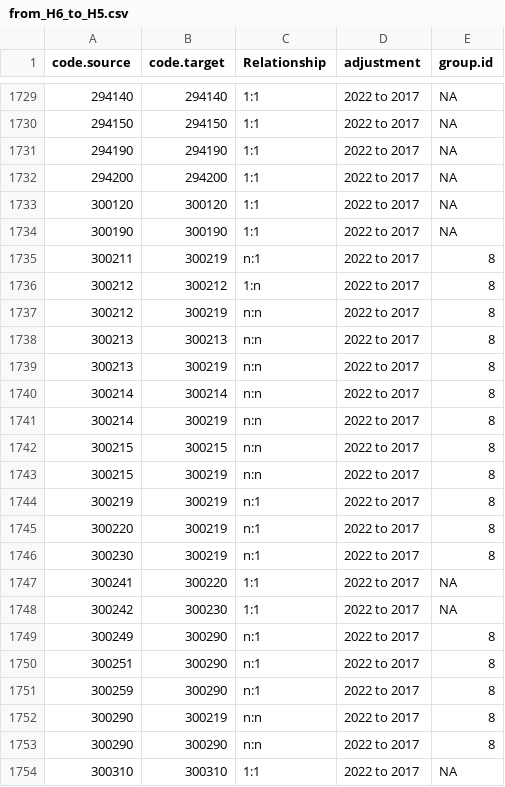
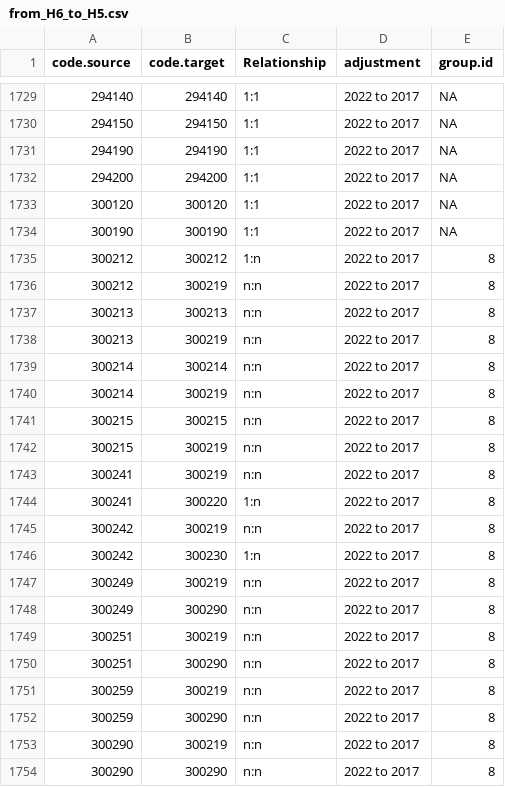
Before and after one commit to harvard-growth-lab/comtrade-conversion-weights, a CSV file: generator/data/concordance_groups/from_H6_to_H5.csv, drawn as a sheet; only a part is shown, gaps mark what is left out; the shorter side is filled out with more unchanged rows.

```diff
--- a/generator/data/concordance_groups/from_H6_to_H5.csv
+++ b/generator/data/concordance_groups/from_H6_to_H5.csv
@@ -1734,3 +1734,2 @@
 300190,300190,"1:1","2022 to 2017",NA
-300211,300219,"n:1","2022 to 2017",8
 300212,300212,"1:n","2022 to 2017",8
@@ -1743,10 +1742,12 @@
 300215,300219,"n:n","2022 to 2017",8
-300219,300219,"n:1","2022 to 2017",8
-300220,300219,"n:1","2022 to 2017",8
-300230,300219,"n:1","2022 to 2017",8
-300241,300220,"1:1","2022 to 2017",NA
-300242,300230,"1:1","2022 to 2017",NA
-300249,300290,"n:1","2022 to 2017",8
-300251,300290,"n:1","2022 to 2017",8
-300259,300290,"n:1","2022 to 2017",8
+300241,300219,"n:n","2022 to 2017",8
+300241,300220,"1:n","2022 to 2017",8
+300242,300219,"n:n","2022 to 2017",8
+300242,300230,"1:n","2022 to 2017",8
+300249,300219,"n:n","2022 to 2017",8
+300249,300290,"n:n","2022 to 2017",8
+300251,300219,"n:n","2022 to 2017",8
+300251,300290,"n:n","2022 to 2017",8
+300259,300219,"n:n","2022 to 2017",8
+300259,300290,"n:n","2022 to 2017",8
 300290,300219,"n:n","2022 to 2017",8
```
Also changed, not shown: generator/data/concordance_groups/from_H0_to_S3.csv, generator/data/concordance_groups/from_H5_to_H6.csv, 8 other files.
